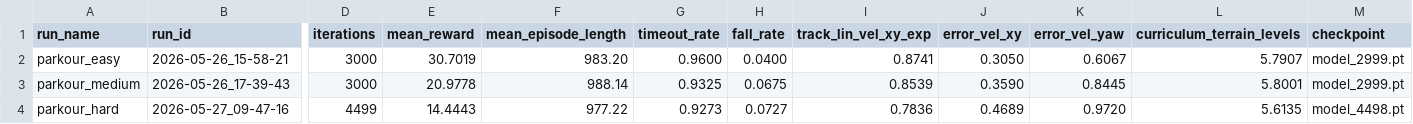
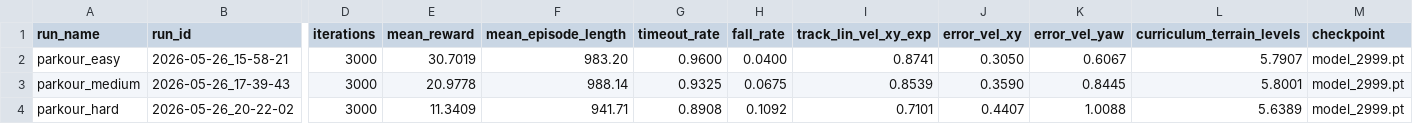
Before and after one commit to shenshan222/g1-parkour-isaaclab, a CSV file: results/metrics/parkour_training_summary.csv, drawn as a sheet; only a part is shown, gaps mark what is left out; the diff covers the shown part only; the diff names each change by its address in the sheet, - before the commit and + after, or states it on an @@ line.

```diff
--- a/results/metrics/parkour_training_summary.csv
+++ b/results/metrics/parkour_training_summary.csv
-B4 (run_id): 2026-05-27_09-47-16
+B4 (run_id): 2026-05-26_20-22-02
-D4 (iterations): 4499
+D4 (iterations): 3000
-E4 (mean_reward): 14.4443
+E4 (mean_reward): 11.3409
-F4 (mean_episode_length): 977.22
+F4 (mean_episode_length): 941.71
-G4 (timeout_rate): 0.9273
+G4 (timeout_rate): 0.8908
-H4 (fall_rate): 0.0727
+H4 (fall_rate): 0.1092
-I4 (track_lin_vel_xy_exp): 0.7836
+I4 (track_lin_vel_xy_exp): 0.7101
-J4 (error_vel_xy): 0.4689
+J4 (error_vel_xy): 0.4407
-K4 (error_vel_yaw): 0.9720
+K4 (error_vel_yaw): 1.0088
-L4 (curriculum_terrain_levels): 5.6135
+L4 (curriculum_terrain_levels): 5.6389
-M4 (checkpoint): model_4498.pt
+M4 (checkpoint): model_2999.pt
```
Also changed, not shown: 1 edited cell elsewhere in this file, results/metrics/cross_terrain_eval.csv, results/metrics/parkour_eval.csv, 17 other files.
